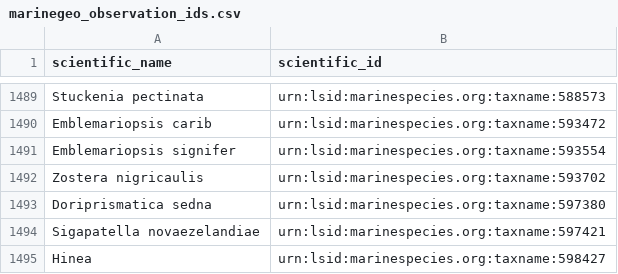
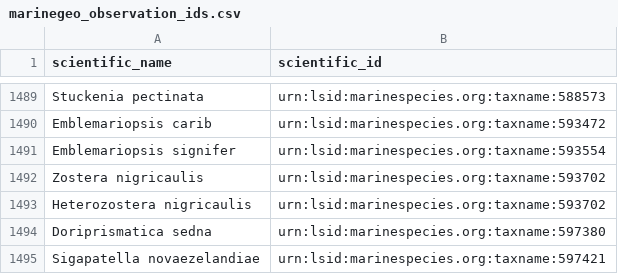
Before and after one commit to Smithsonian/marinegeo-metadata, a CSV file: taxonomy-and-functional-groups/observation-lookup/marinegeo_observation_ids.csv, drawn as a sheet; only a part is shown, gaps mark what is left out; the shorter side is filled out with more unchanged rows; the diff names each change by its address in the sheet, - before the commit and + after, or states it on an @@ line.

Commit message:
update observation lookup

```diff
--- a/taxonomy-and-functional-groups/observation-lookup/marinegeo_observation_ids.csv
+++ b/taxonomy-and-functional-groups/observation-lookup/marinegeo_observation_ids.csv
+row 1493: Heterozostera nigricaulis | urn:lsid:marinespecies.org:taxname:593702
```
